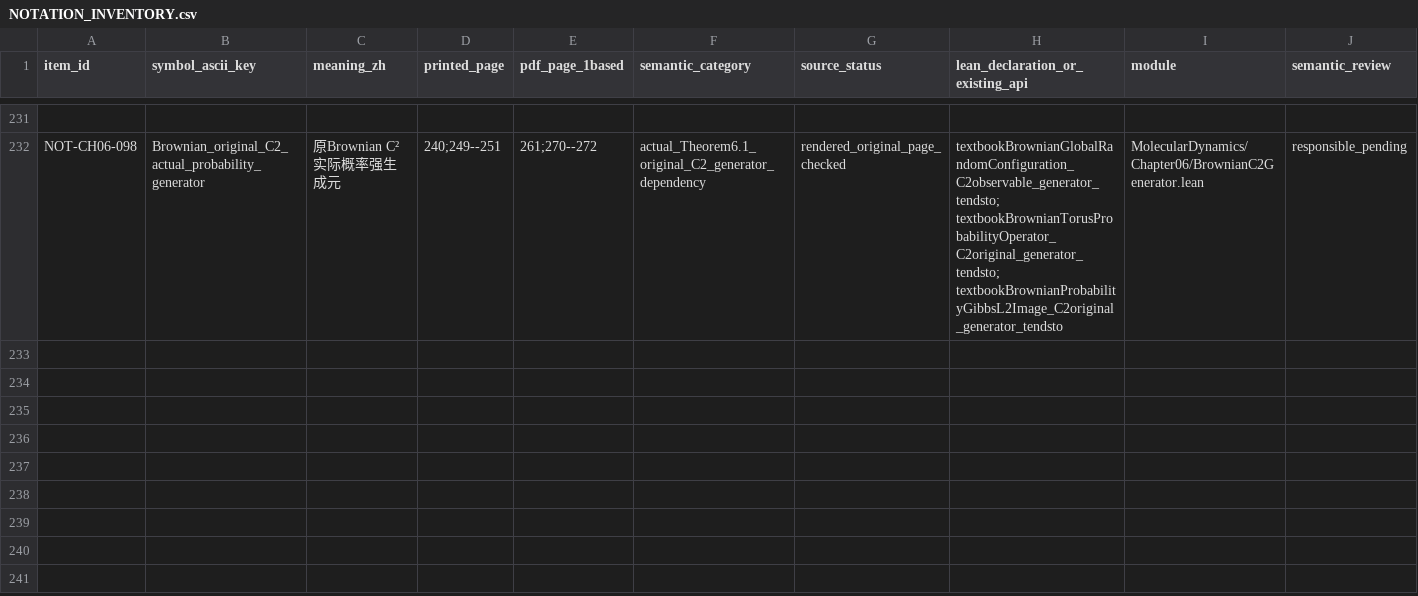
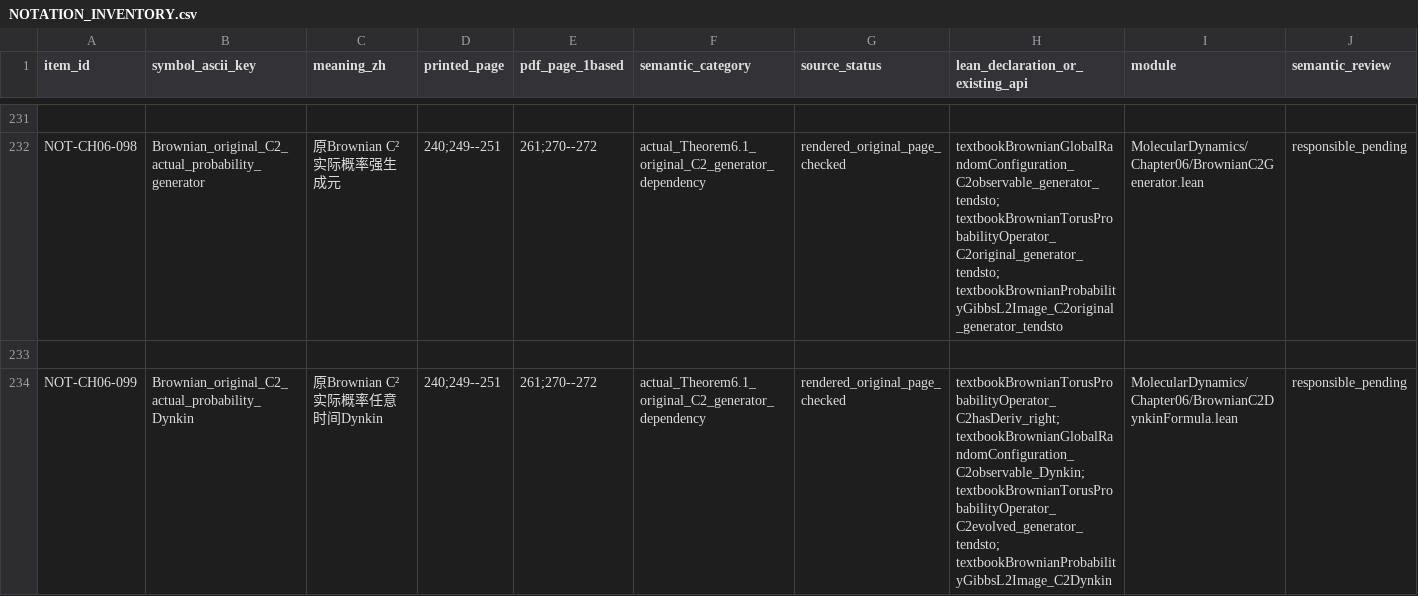
Before and after one commit to zhuanxv-G/MolecularDynamicsFormalization, a CSV file: docs/NOTATION_INVENTORY.csv, drawn as a sheet; only a part is shown, gaps mark what is left out; rows hold the shown columns only; the diff names each change by its address in the sheet, - before the commit and + after, or states it on an @@ line.

```diff
--- a/docs/NOTATION_INVENTORY.csv
+++ b/docs/NOTATION_INVENTORY.csv
+row 233: (empty)
+row 234: NOT-CH06-099 | Brownian_original_C2_actual_probability_Dynkin | 原Brownian C²实际概率任意时间Dynkin | 240;249--251 | 261;270--272 | actual_Theorem6.1_original_C2_generator_dependency | rendered_original_page_checked | textbookBrownianTorusProbabilityOperator_C2hasDeriv_right; textbookBrownianGlobalRandomConfiguration_C2observable_Dynkin; textbookBrownianTorusProbabilityOperator_C2evolved_generator_tendsto; textbookBrownianProbabilityGibbsL2Image_C2Dynkin | MolecularDynamics/Chapter06/BrownianC2DynkinFormula.lean | responsible_pending
```
Also changed, not shown: docs/audits/2026-10-01-initial/CLAIM_LEDGER.csv, 24 other files.
